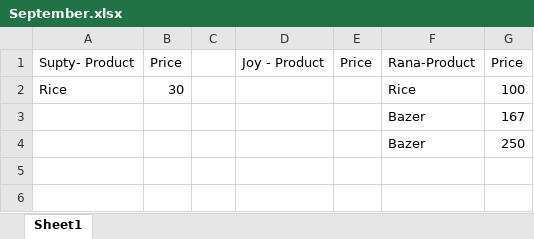
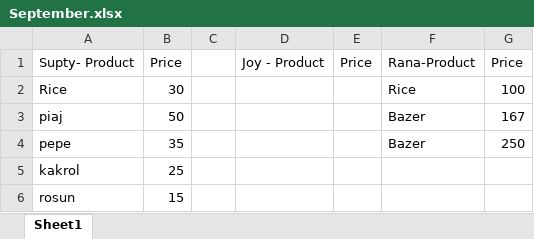
Before and after one commit to jahin44/Home-Accounts, an Excel workbook: September.xlsx, sheet Sheet1, drawn as a sheet; values as stored, in another font and other column widths than the file's, no borders; the diff names each change by its address in the sheet, - before the commit and + after, or states it on an @@ line.

Commit message:
9/8/2021

```diff
--- a/September.xlsx (sheet Sheet1)
+++ b/September.xlsx (sheet Sheet1)
-A3: (empty)
+A3: piaj
-B3: (empty)
+B3: 50
-A4: (empty)
+A4: pepe
-B4: (empty)
+B4: 35
+row 5: kakrol | 25
+row 6: rosun | 15
```
